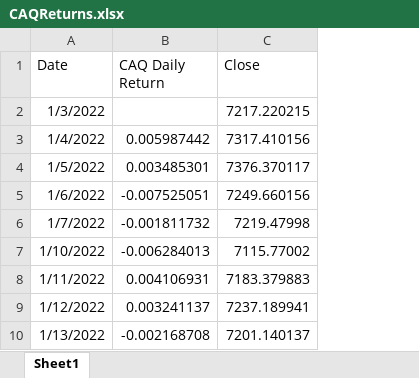
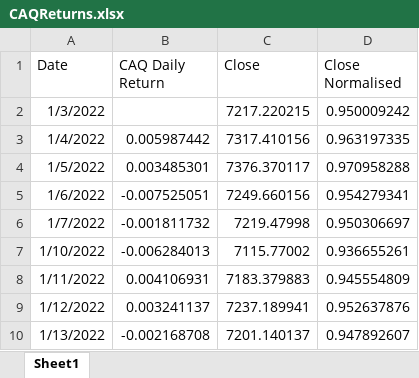
Before and after one commit to jmcinern/CapstoneProject, an Excel workbook: FinancialData/CAQReturns.xlsx, sheet Sheet1, drawn as a sheet; only a part is shown; values as stored, in another font and other column widths than the file's, no borders; conditional formats not drawn; the diff names each change by its address in the sheet, - before the commit and + after, or states it on an @@ line.

```diff
--- a/FinancialData/CAQReturns.xlsx (sheet Sheet1)
+++ b/FinancialData/CAQReturns.xlsx (sheet Sheet1)
+column D (Close Normalised), rows 2-10: 0.950009242 | 0.963197335 | 0.970958288 | 0.954279341 | 0.950306697 | 0.936655261 | 0.945554809 | 0.952637876 | 0.947892607
```
Also changed, not shown: Dictionaries/OIL_ECON_FR.xlsx, Dictionaries/inquirerbasic_fr.xlsx, 28 other files.
